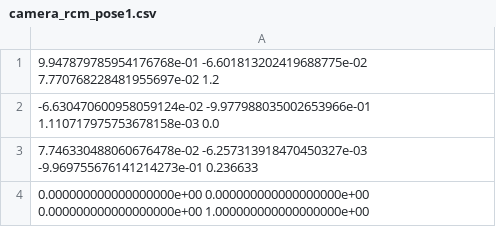
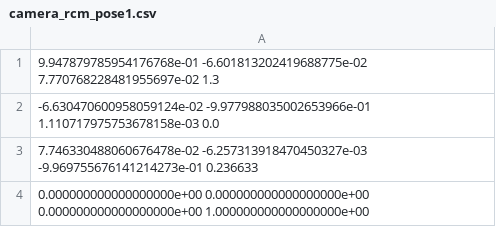
Before and after one commit to yang-si-hang/lap-auto-control, a CSV file: src/optimal/data/coordinate_set/camera_rcm_pose1.csv, drawn as a sheet.

```diff
--- a/src/optimal/data/coordinate_set/camera_rcm_pose1.csv
+++ b/src/optimal/data/coordinate_set/camera_rcm_pose1.csv
@@ -1,2 +1,2 @@
-9.947879785954176768e-01 -6.601813202419688775e-02 7.770768228481955697e-02 1.2
+9.947879785954176768e-01 -6.601813202419688775e-02 7.770768228481955697e-02 1.3
 -6.630470600958059124e-02 -9.977988035002653966e-01 1.110717975753678158e-03 0.0
```
Also changed, not shown: 11 other files.
